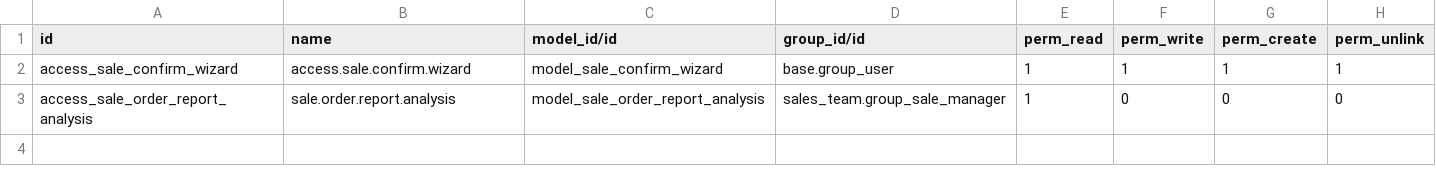
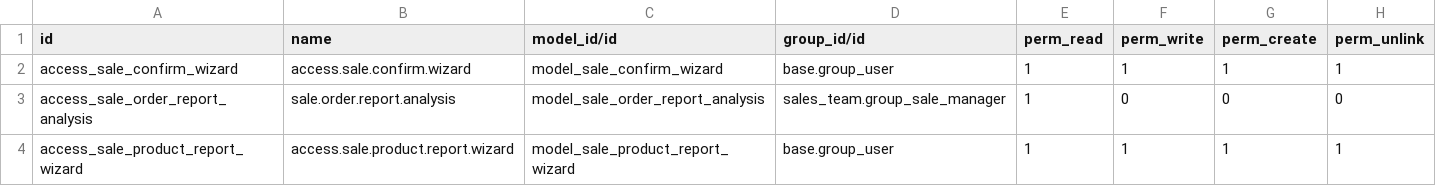
Before and after one commit to plbth/odoo-18-custom-addons, a CSV file: gopify_sale/security/ir.model.access.csv, drawn as a sheet; the diff names each change by its address in the sheet, - before the commit and + after, or states it on an @@ line.

Commit message:
feat(gopify_sale): Add product sales analysis wizard.
- Create a wizard to report on product sales for a given month or quarter.
- Add a button in the Sale Orders list view to access the wizard.
- It generates a domain to filter `sale.order.line` records based on the user's selection.
- The `sale.order.line` search view is enhanced with new filters for filtering by common date ranges (today, this week, this month, this year).

```diff
--- a/gopify_sale/security/ir.model.access.csv
+++ b/gopify_sale/security/ir.model.access.csv
+row 4: access_sale_product_report_wizard | access.sale.product.report.wizard | model_sale_product_report_wizard | base.group_user | 1 | 1 | 1 | 1
```
Also changed, not shown: 4 other files.
